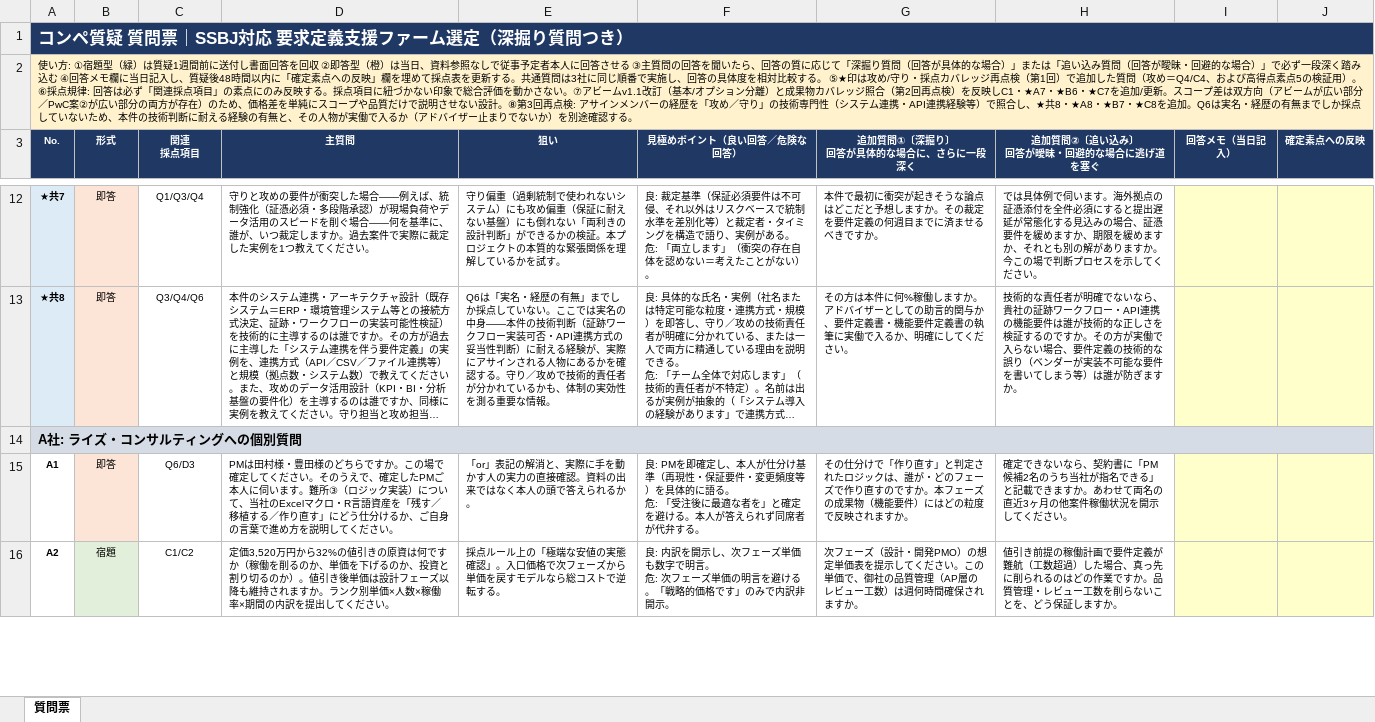
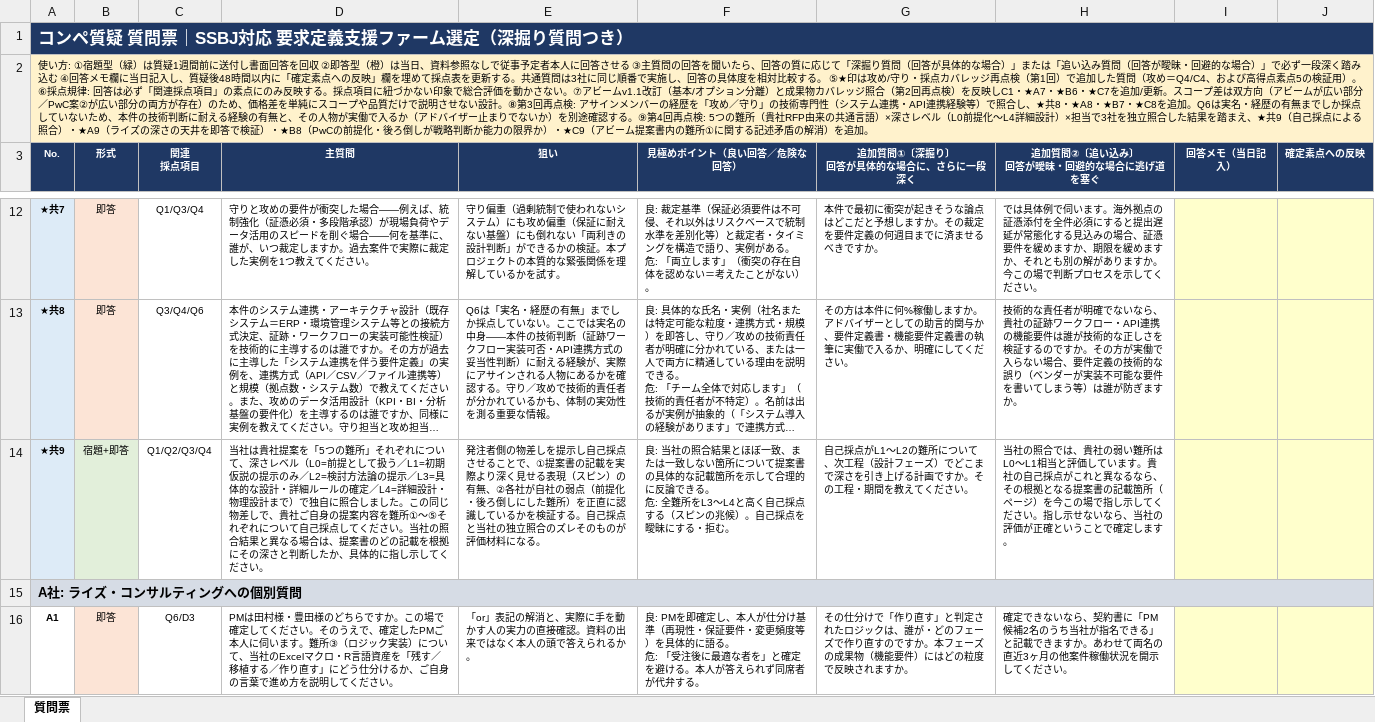
Before and after one commit to tk-tus2-cloud/free_creative, an Excel workbook: docs/コンペ質疑_質問票.xlsx, sheet 質問票, drawn as a sheet; only a part is shown, gaps mark what is left out; the shorter side is filled out with more unchanged rows; long unchanged cells end in …; values as stored, in another font and other column widths than the file's, no borders; ↵ is a line break in a cell; the diff covers the shown part only; the diff names each change by its address in the sheet, - before the commit and + after, or states it on an @@ line.

```diff
--- a/docs/コンペ質疑_質問票.xlsx (sheet 質問票)
+++ b/docs/コンペ質疑_質問票.xlsx (sheet 質問票)
-A2 (No.): …認する。
+A2 (No.): …認する。⑨第4回再点検: 5つの難所（貴社RFP由来の共通言語）×深さレベル（L0前提化〜L4詳細設計）×担当で3社を独立照合した結果を踏まえ、★共9（自己採点による照合）・★A9（ライズの深さの天井を即答で検証）・★B8（PwCの前提化・後ろ倒しが戦略判断か能力の限界か）・★C9（アビーム提案書内の難所①に関する記述矛盾の解消）を追加。
+row 14: ★共9 | 宿題+即答 | Q1/Q2/Q3/Q4 | 当社は貴社提案を「5つの難所」それぞれについて、深さレベル（L0=前提として扱う／L1=初期仮説の提示のみ／L2=検討方法論の提示／L3=具体的な設計・詳細ルールの確定／L4=詳細設計・物理設計まで）で独自に照合しました。この同じ物差しで、貴社ご自身の提案内容を難所①〜⑤それぞれについて自己採点してください。当社の照合結果と異なる場合は、提案書のどの記載を根拠にその深さと判断したか、具体的に指し示してください。 | 発注者側の物差しを提示し自己採点させることで、①提案書の記載を実際より深く見せる表現（スピン）の有無、②各社が自社の弱点（前提化・後ろ倒しにした難所）を正直に認識しているかを検証する。自己採点と当社の独立照合のズレそのものが評価材料になる。 | 良: 当社の照合結果とほぼ一致、または一致しない箇所について提案書の具体的な記載箇所を示して合理的に反論できる。 ↵ 危: 全難所をL3〜L4と高く自己採点する（スピンの兆候）。自己採点を曖昧にする・拒む。 | 自己採点がL1〜L2の難所について、次工程（設計フェーズ）でどこまで深さを引き上げる計画ですか。その工程・期間を教えてください。 | 当社の照合では、貴社の弱い難所はL0〜L1相当と評価しています。貴社の自己採点がこれと異なるなら、その根拠となる提案書の記載箇所（ページ）を今この場で指し示してください。指し示せないなら、当社の評価が正確ということで確定します。
```
Also changed, not shown: 3 added rows elsewhere in this sheet.
